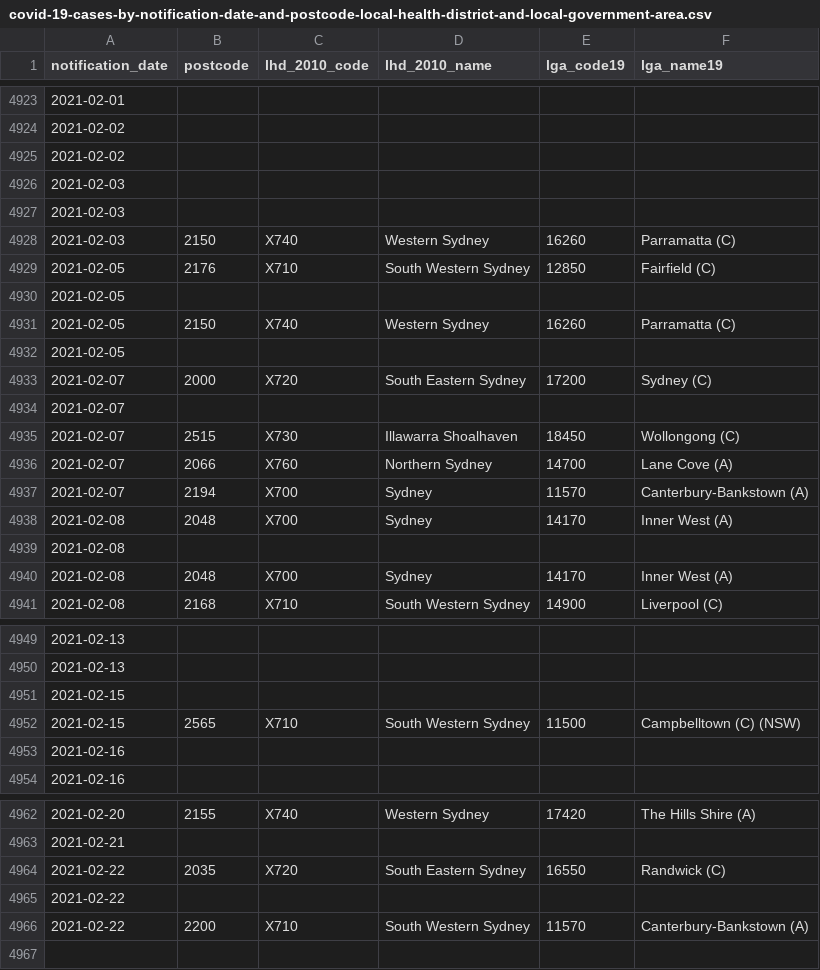
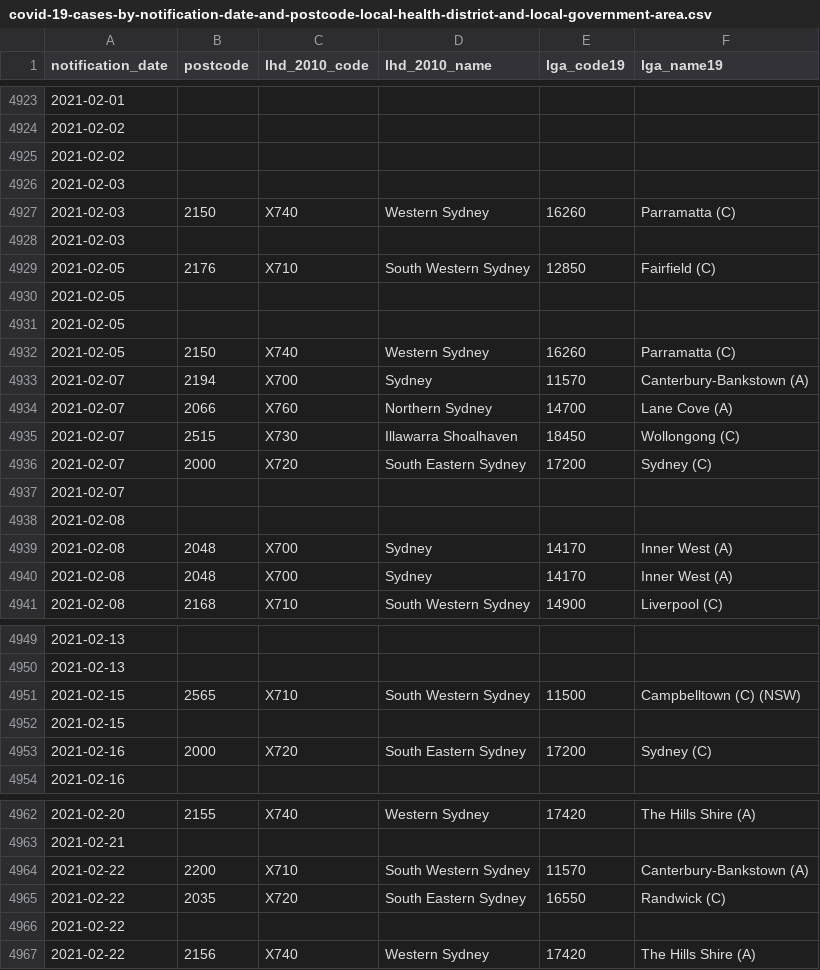
Before and after one commit to RussellGrew/nsw-covid-to-terria, a CSV file: covid-19-cases-by-notification-date-and-postcode-local-health-district-and-local-government-area.csv, drawn as a sheet; only a part is shown, gaps mark what is left out; the diff covers the shown part only.

Commit message:
Update data set

```diff
--- a/covid-19-cases-by-notification-date-and-postcode-local-health-district-and-local-government-area.csv
+++ b/covid-19-cases-by-notification-date-and-postcode-local-health-district-and-local-government-area.csv
@@ -4926,15 +4926,15 @@ notification_date,postcode,lhd_2010_code,lhd_2010_name,lga_code19,lga_name19
 2021-02-03,,,,,
+2021-02-03,2150,X740,Western Sydney,16260,Parramatta (C)
 2021-02-03,,,,,
-2021-02-03,2150,X740,Western Sydney,16260,Parramatta (C)
 2021-02-05,2176,X710,South Western Sydney,12850,Fairfield (C)
 2021-02-05,,,,,
+2021-02-05,,,,,
 2021-02-05,2150,X740,Western Sydney,16260,Parramatta (C)
-2021-02-05,,,,,
+2021-02-07,2194,X700,Sydney,11570,Canterbury-Bankstown (A)
+2021-02-07,2066,X760,Northern Sydney,14700,Lane Cove (A)
+2021-02-07,2515,X730,Illawarra Shoalhaven,18450,Wollongong (C)
 2021-02-07,2000,X720,South Eastern Sydney,17200,Sydney (C)
 2021-02-07,,,,,
-2021-02-07,2515,X730,Illawarra Shoalhaven,18450,Wollongong (C)
-2021-02-07,2066,X760,Northern Sydney,14700,Lane Cove (A)
-2021-02-07,2194,X700,Sydney,11570,Canterbury-Bankstown (A)
+2021-02-08,,,,,
 2021-02-08,2048,X700,Sydney,14170,Inner West (A)
-2021-02-08,,,,,
 2021-02-08,2048,X700,Sydney,14170,Inner West (A)
@@ -4950,5 +4950,5 @@ notification_date,postcode,lhd_2010_code,lhd_2010_name,lga_code19,lga_name19
 2021-02-13,,,,,
+2021-02-15,2565,X710,South Western Sydney,11500,Campbelltown (C) (NSW)
 2021-02-15,,,,,
-2021-02-15,2565,X710,South Western Sydney,11500,Campbelltown (C) (NSW)
-2021-02-16,,,,,
+2021-02-16,2000,X720,South Eastern Sydney,17200,Sydney (C)
 2021-02-16,,,,,
@@ -4963,4 +4963,5 @@ notification_date,postcode,lhd_2010_code,lhd_2010_name,lga_code19,lga_name19
 2021-02-21,,,,,
+2021-02-22,2200,X710,South Western Sydney,11570,Canterbury-Bankstown (A)
 2021-02-22,2035,X720,South Eastern Sydney,16550,Randwick (C)
 2021-02-22,,,,,
-2021-02-22,2200,X710,South Western Sydney,11570,Canterbury-Bankstown (A)
+2021-02-22,2156,X740,Western Sydney,17420,The Hills Shire (A)
```
Also changed, not shown: 175 moved rows elsewhere in this file.
